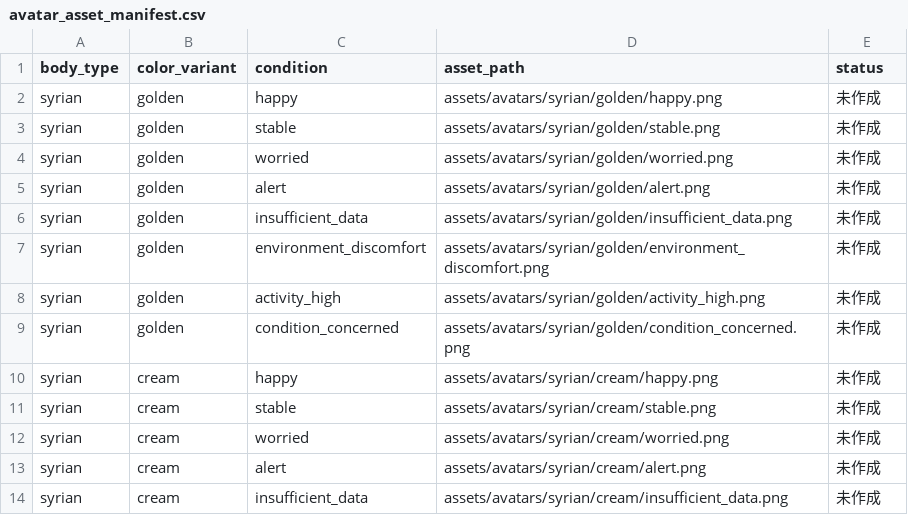
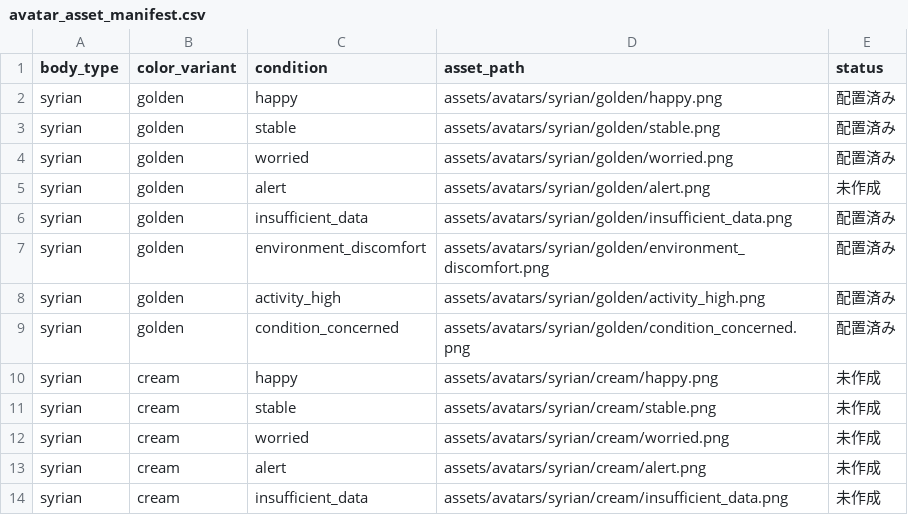
Before and after one commit to gotainu/hamster-application, a CSV file: assets/avatars/avatar_asset_manifest.csv, drawn as a sheet; only a part is shown.

Commit message:
chore: prepare avatar asset intake and next test releases

```diff
--- a/assets/avatars/avatar_asset_manifest.csv
+++ b/assets/avatars/avatar_asset_manifest.csv
@@ -1,10 +1,10 @@
 body_type,color_variant,condition,asset_path,status
-syrian,golden,happy,assets/avatars/syrian/golden/happy.png,未作成
-syrian,golden,stable,assets/avatars/syrian/golden/stable.png,未作成
-syrian,golden,worried,assets/avatars/syrian/golden/worried.png,未作成
+syrian,golden,happy,assets/avatars/syrian/golden/happy.png,配置済み
+syrian,golden,stable,assets/avatars/syrian/golden/stable.png,配置済み
+syrian,golden,worried,assets/avatars/syrian/golden/worried.png,配置済み
 syrian,golden,alert,assets/avatars/syrian/golden/alert.png,未作成
-syrian,golden,insufficient_data,assets/avatars/syrian/golden/insufficient_data.png,未作成
-syrian,golden,environment_discomfort,assets/avatars/syrian/golden/environment_discomfort.png,未作成
-syrian,golden,activity_high,assets/avatars/syrian/golden/activity_high.png,未作成
-syrian,golden,condition_concerned,assets/avatars/syrian/golden/condition_concerned.png,未作成
+syrian,golden,insufficient_data,assets/avatars/syrian/golden/insufficient_data.png,配置済み
+syrian,golden,environment_discomfort,assets/avatars/syrian/golden/environment_discomfort.png,配置済み
+syrian,golden,activity_high,assets/avatars/syrian/golden/activity_high.png,配置済み
+syrian,golden,condition_concerned,assets/avatars/syrian/golden/condition_concerned.png,配置済み
 syrian,cream,happy,assets/avatars/syrian/cream/happy.png,未作成
```
Also changed, not shown: 7 other files.
